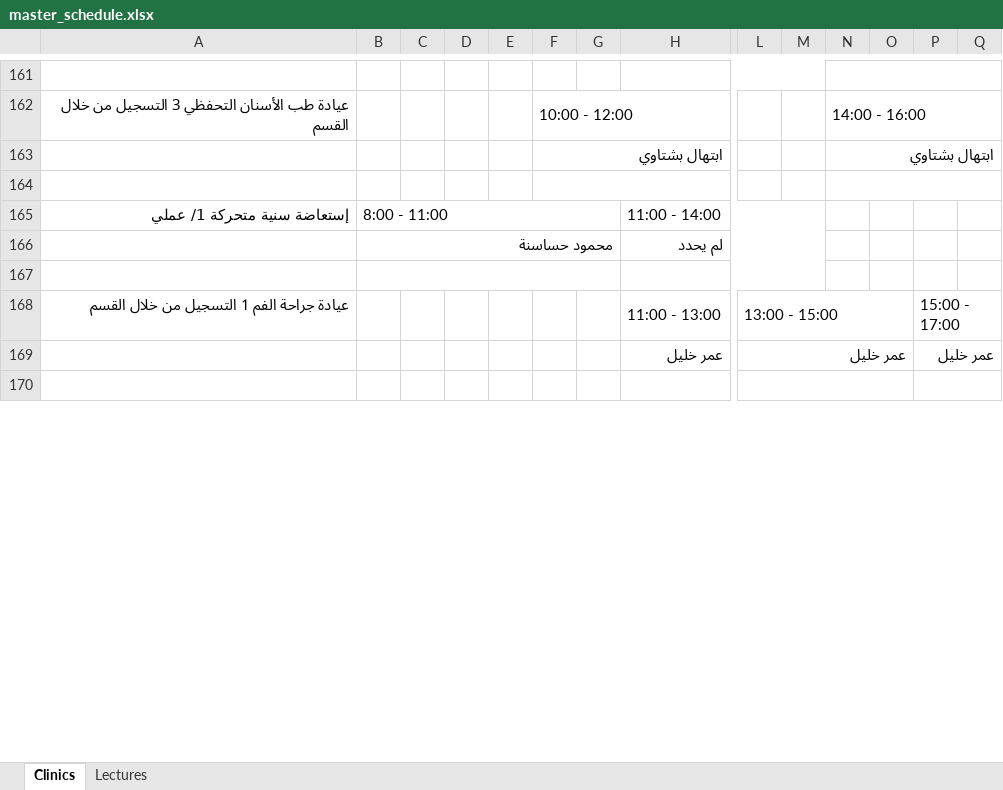
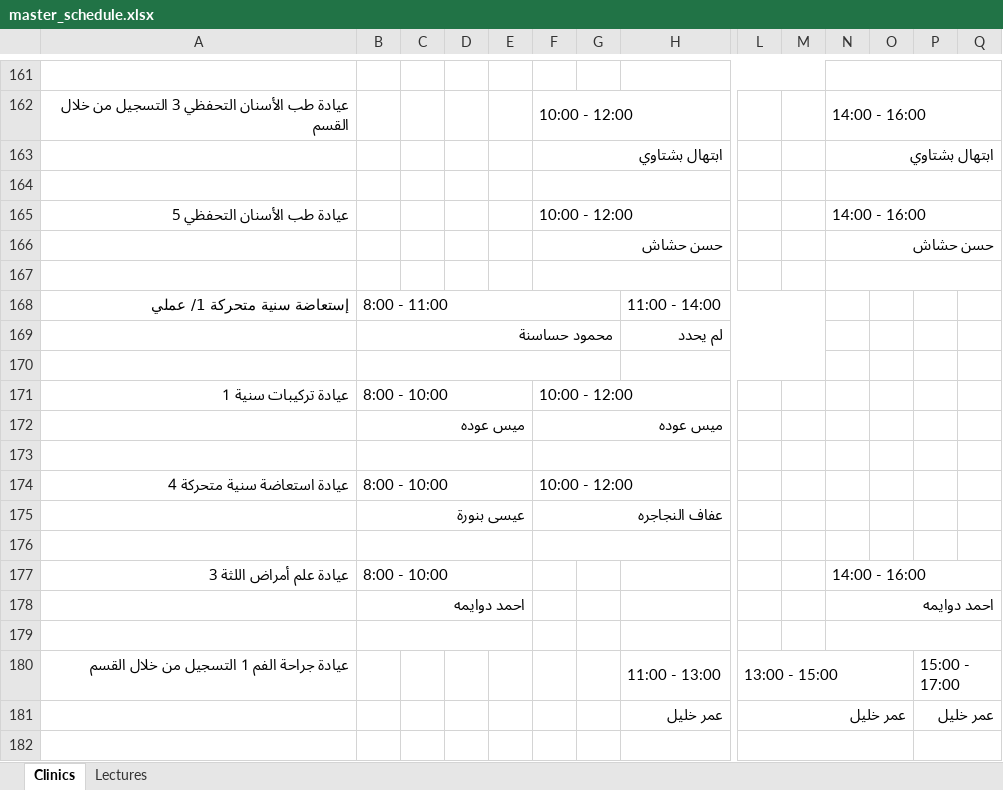
Before and after one commit to lmalaqra/schedualer, an Excel workbook: master_schedule.xlsx, sheet Clinics, drawn as a sheet; only a part is shown, gaps mark what is left out; values as stored, in another font and other column widths than the file's, no cell formats; removed rows and columns are numbered as before the commit, all else as after; rows hold the shown columns only; the diff covers the shown part only; the diff names each change by its address in the sheet, - before the commit and + after, or states it on an @@ line.

```diff
--- a/master_schedule.xlsx (sheet Clinics)
+++ b/master_schedule.xlsx (sheet Clinics)
@@ row 186 moved to row 165: عيادة طب الأسنان التحفظي 5 @@
@@ row 187 moved to row 166: حسن حشاش @@
+row 167: (empty)
+row 170: (empty)
@@ row 177 moved to row 171: عيادة تركيبات سنية 1 @@
@@ row 178 moved to row 172: ميس عوده @@
+row 173: (empty)
@@ row 180 moved to row 174: عيادة استعاضة سنية متحركة 4 @@
@@ row 181 moved to row 175: عيسى بنورة @@
+row 176: (empty)
@@ row 174 moved to row 177: عيادة علم أمراض اللثة 3 @@
+row 178:  | احمد دوايمه |  |  |  |  |  |  |  |  | احمد دوايمه
-B167:G167 merged
+B179:E179 merged
-H167:M167 merged
+N179:Q179 merged
```
Also changed, not shown: 17 added rows, 22 removed rows, 31 moved rows and merged cells elsewhere in this sheet, sheet Lectures, cell formats, Scheduale.xlsx, 3 other files.
